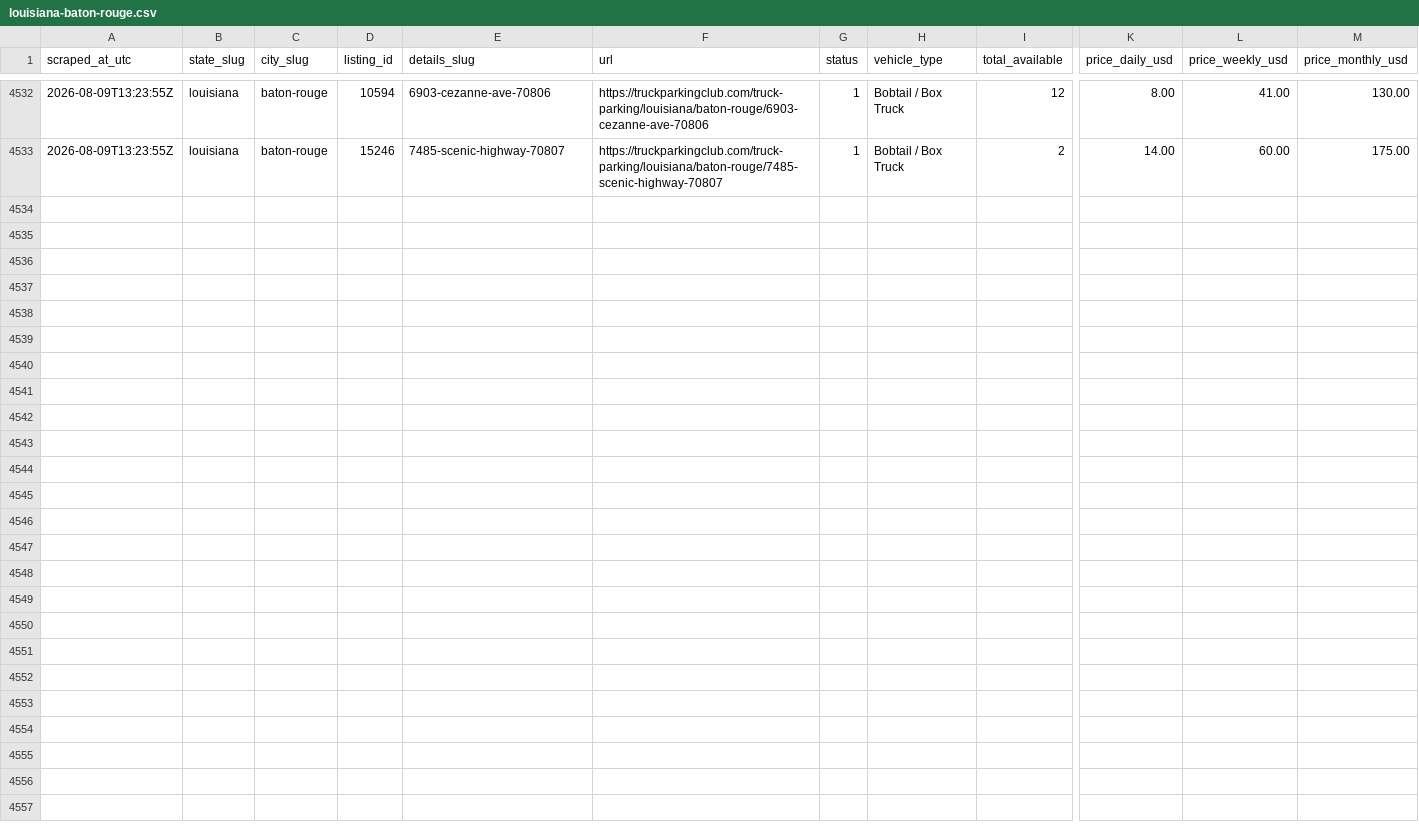
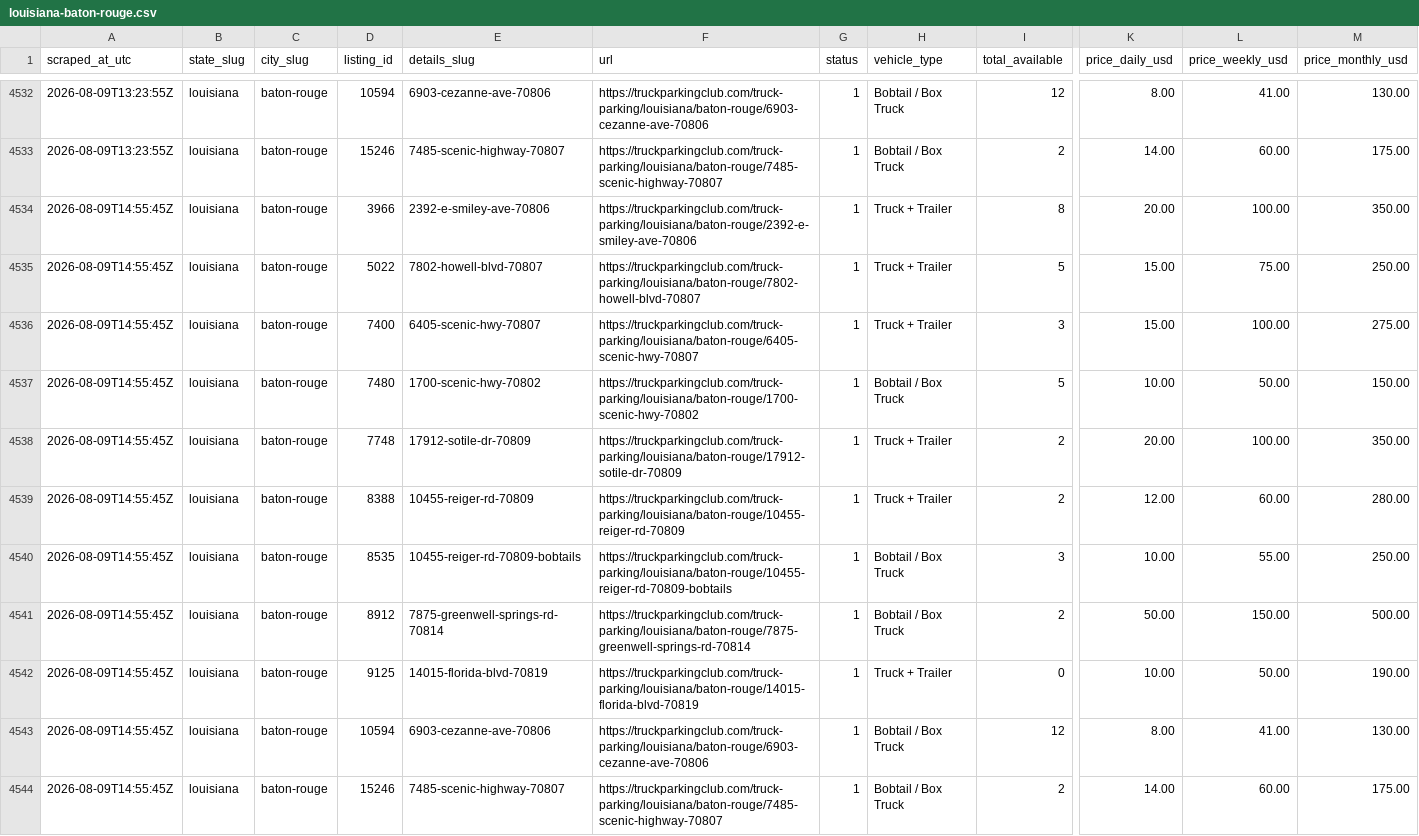
Before and after one commit to honorhomebuyers-jpg/Truck-scrapper, a CSV file: scraper/data/markets/louisiana-baton-rouge.csv, drawn as a sheet; only a part is shown, gaps mark what is left out; rows hold the shown columns only; the diff names each change by its address in the sheet, - before the commit and + after, or states it on an @@ line.

```diff
--- a/scraper/data/markets/louisiana-baton-rouge.csv
+++ b/scraper/data/markets/louisiana-baton-rouge.csv
+row 4534: 2026-08-09T14:55:45Z | louisiana | baton-rouge | 3966 | 2392-e-smiley-ave-70806 | https://truckparkingclub.com/truck-parking/louisiana/baton-rouge/2392-e-smiley-ave-70806 | 1 | Truck + Trailer | 8 | 20.00 | 100.00 | 350.00
+row 4535: 2026-08-09T14:55:45Z | louisiana | baton-rouge | 5022 | 7802-howell-blvd-70807 | https://truckparkingclub.com/truck-parking/louisiana/baton-rouge/7802-howell-blvd-70807 | 1 | Truck + Trailer | 5 | 15.00 | 75.00 | 250.00
+row 4536: 2026-08-09T14:55:45Z | louisiana | baton-rouge | 7400 | 6405-scenic-hwy-70807 | https://truckparkingclub.com/truck-parking/louisiana/baton-rouge/6405-scenic-hwy-70807 | 1 | Truck + Trailer | 3 | 15.00 | 100.00 | 275.00
+row 4537: 2026-08-09T14:55:45Z | louisiana | baton-rouge | 7480 | 1700-scenic-hwy-70802 | https://truckparkingclub.com/truck-parking/louisiana/baton-rouge/1700-scenic-hwy-70802 | 1 | Bobtail / Box Truck | 5 | 10.00 | 50.00 | 150.00
+row 4538: 2026-08-09T14:55:45Z | louisiana | baton-rouge | 7748 | 17912-sotile-dr-70809 | https://truckparkingclub.com/truck-parking/louisiana/baton-rouge/17912-sotile-dr-70809 | 1 | Truck + Trailer | 2 | 20.00 | 100.00 | 350.00
+row 4539: 2026-08-09T14:55:45Z | louisiana | baton-rouge | 8388 | 10455-reiger-rd-70809 | https://truckparkingclub.com/truck-parking/louisiana/baton-rouge/10455-reiger-rd-70809 | 1 | Truck + Trailer | 2 | 12.00 | 60.00 | 280.00
+row 4540: 2026-08-09T14:55:45Z | louisiana | baton-rouge | 8535 | 10455-reiger-rd-70809-bobtails | https://truckparkingclub.com/truck-parking/louisiana/baton-rouge/10455-reiger-rd-70809-bobtails | 1 | Bobtail / Box Truck | 3 | 10.00 | 55.00 | 250.00
+row 4541: 2026-08-09T14:55:45Z | louisiana | baton-rouge | 8912 | 7875-greenwell-springs-rd-70814 | https://truckparkingclub.com/truck-parking/louisiana/baton-rouge/7875-greenwell-springs-rd-70814 | 1 | Bobtail / Box Truck | 2 | 50.00 | 150.00 | 500.00
+row 4542: 2026-08-09T14:55:45Z | louisiana | baton-rouge | 9125 | 14015-florida-blvd-70819 | https://truckparkingclub.com/truck-parking/louisiana/baton-rouge/14015-florida-blvd-70819 | 1 | Truck + Trailer | 0 | 10.00 | 50.00 | 190.00
+row 4543: 2026-08-09T14:55:45Z | louisiana | baton-rouge | 10594 | 6903-cezanne-ave-70806 | https://truckparkingclub.com/truck-parking/louisiana/baton-rouge/6903-cezanne-ave-70806 | 1 | Bobtail / Box Truck | 12 | 8.00 | 41.00 | 130.00
+row 4544: 2026-08-09T14:55:45Z | louisiana | baton-rouge | 15246 | 7485-scenic-highway-70807 | https://truckparkingclub.com/truck-parking/louisiana/baton-rouge/7485-scenic-highway-70807 | 1 | Bobtail / Box Truck | 2 | 14.00 | 60.00 | 175.00
```
Also changed, not shown: scraper/data/listings/baton-rouge-14015-florida-blvd-70819.csv, scraper/data/listings/baton-rouge-7875-greenwell-springs-rd-70814.csv, 19 other files.
